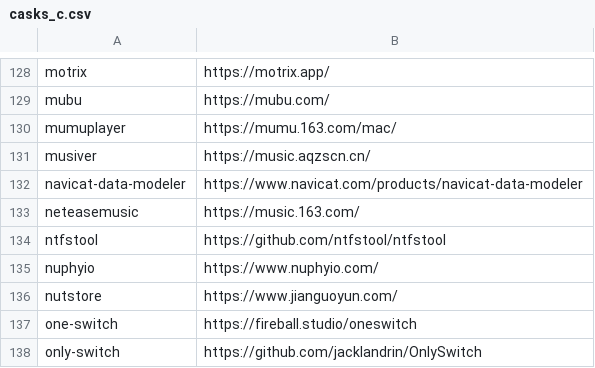
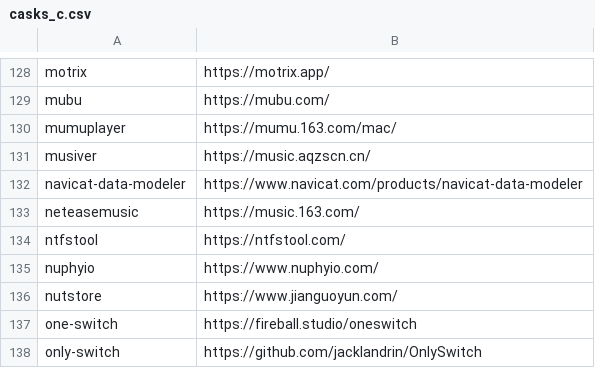
Before and after one commit to tinhkyaw/tinhkyaw, a CSV file: lists/casks_c.csv, drawn as a sheet; only a part is shown, gaps mark what is left out; the diff names each change by its address in the sheet, - before the commit and + after, or states it on an @@ line.

```diff
--- a/lists/casks_c.csv
+++ b/lists/casks_c.csv
-B134: https://github.com/ntfstool/ntfstool
+B134: https://ntfstool.com/
```
Also changed, not shown: lists/casks_p.csv, 2 other files.
